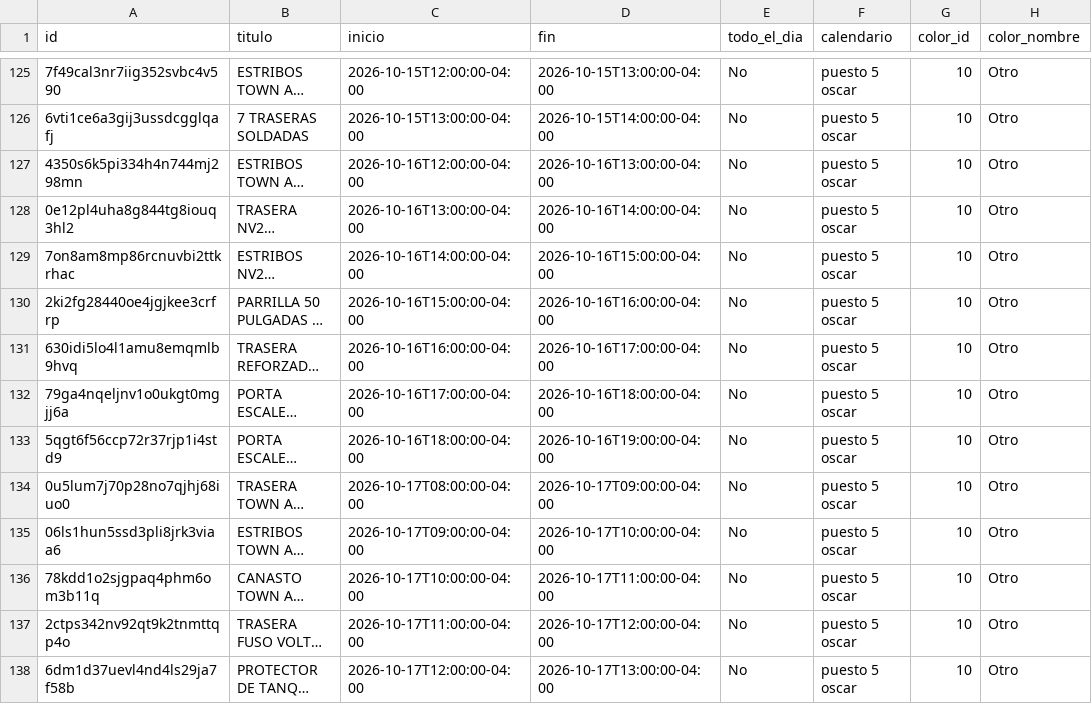
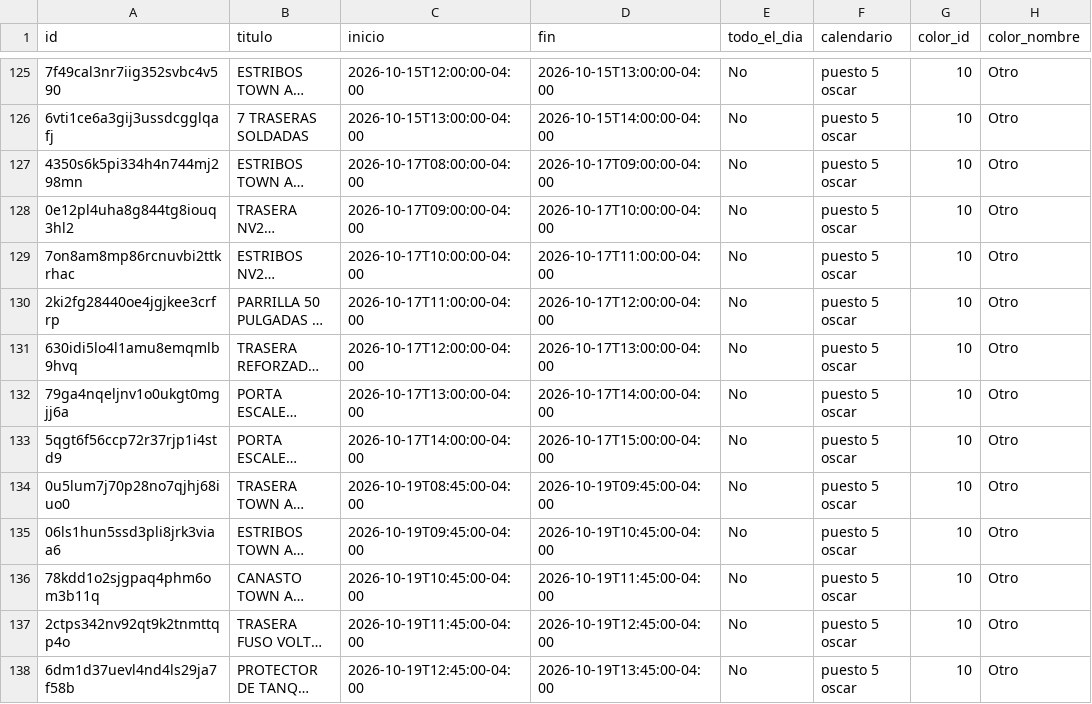
Before and after one commit to Osiris-14/rubio-defensa-ticket, a CSV file: public/data/calendario_armadores/armador_puesto5.csv, drawn as a sheet; only a part is shown, gaps mark what is left out; long unchanged cells end in …; the diff names each change by its address in the sheet, - before the commit and + after, or states it on an @@ line.

```diff
--- a/public/data/calendario_armadores/armador_puesto5.csv
+++ b/public/data/calendario_armadores/armador_puesto5.csv
-C127 (inicio): 2026-10-16T12:00:00-04:00
+C127 (inicio): 2026-10-17T08:00:00-04:00
-D127 (fin): 2026-10-16T13:00:00-04:00
+D127 (fin): 2026-10-17T09:00:00-04:00
-C128 (inicio): 2026-10-16T13:00:00-04:00
+C128 (inicio): 2026-10-17T09:00:00-04:00
-D128 (fin): 2026-10-16T14:00:00-04:00
+D128 (fin): 2026-10-17T10:00:00-04:00
-C129 (inicio): 2026-10-16T14:00:00-04:00
+C129 (inicio): 2026-10-17T10:00:00-04:00
-D129 (fin): 2026-10-16T15:00:00-04:00
+D129 (fin): 2026-10-17T11:00:00-04:00
-C130 (inicio): 2026-10-16T15:00:00-04:00
+C130 (inicio): 2026-10-17T11:00:00-04:00
-D130 (fin): 2026-10-16T16:00:00-04:00
+D130 (fin): 2026-10-17T12:00:00-04:00
-C131 (inicio): 2026-10-16T16:00:00-04:00
+C131 (inicio): 2026-10-17T12:00:00-04:00
-D131 (fin): 2026-10-16T17:00:00-04:00
+D131 (fin): 2026-10-17T13:00:00-04:00
-C132 (inicio): 2026-10-16T17:00:00-04:00
+C132 (inicio): 2026-10-17T13:00:00-04:00
-D132 (fin): 2026-10-16T18:00:00-04:00
+D132 (fin): 2026-10-17T14:00:00-04:00
-C133 (inicio): 2026-10-16T18:00:00-04:00
+C133 (inicio): 2026-10-17T14:00:00-04:00
-D133 (fin): 2026-10-16T19:00:00-04:00
+D133 (fin): 2026-10-17T15:00:00-04:00
-C134 (inicio): 2026-10-17T08:00:00-04:00
+C134 (inicio): 2026-10-19T08:45:00-04:00
-D134 (fin): 2026-10-17T09:00:00-04:00
+D134 (fin): 2026-10-19T09:45:00-04:00
-C135 (inicio): 2026-10-17T09:00:00-04:00
+C135 (inicio): 2026-10-19T09:45:00-04:00
-D135 (fin): 2026-10-17T10:00:00-04:00
+D135 (fin): 2026-10-19T10:45:00-04:00
-C136 (inicio): 2026-10-17T10:00:00-04:00
+C136 (inicio): 2026-10-19T10:45:00-04:00
-D136 (fin): 2026-10-17T11:00:00-04:00
+D136 (fin): 2026-10-19T11:45:00-04:00
-C137 (inicio): 2026-10-17T11:00:00-04:00
+C137 (inicio): 2026-10-19T11:45:00-04:00
-D137 (fin): 2026-10-17T12:00:00-04:00
+D137 (fin): 2026-10-19T12:45:00-04:00
-C138 (inicio): 2026-10-17T12:00:00-04:00
+C138 (inicio): 2026-10-19T12:45:00-04:00
-D138 (fin): 2026-10-17T13:00:00-04:00
+D138 (fin): 2026-10-19T13:45:00-04:00
```
